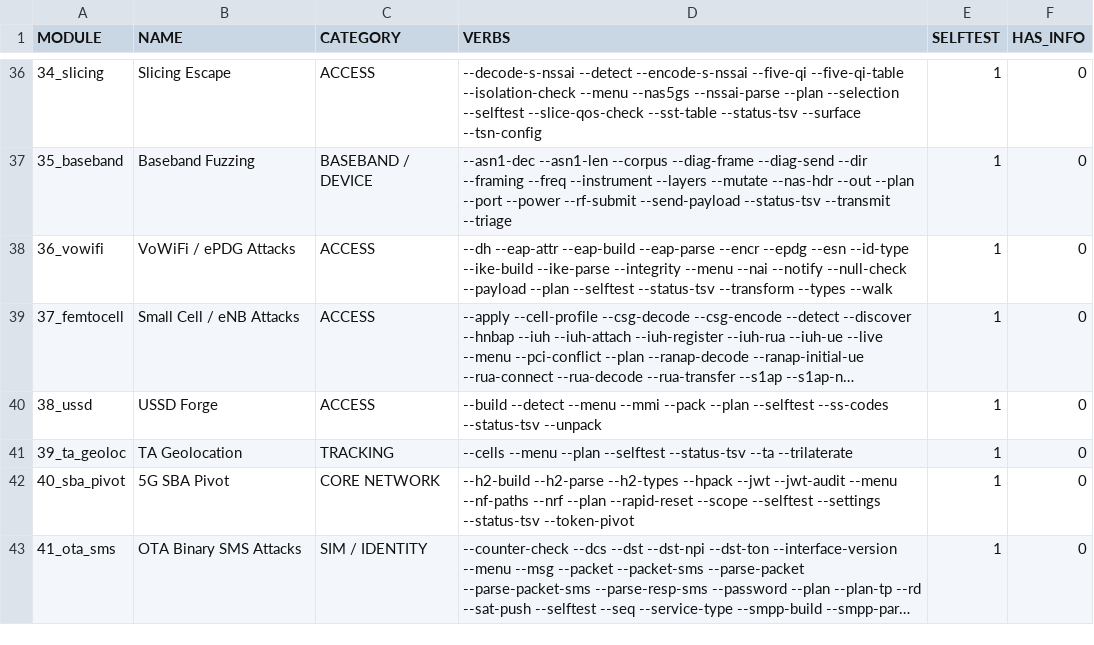
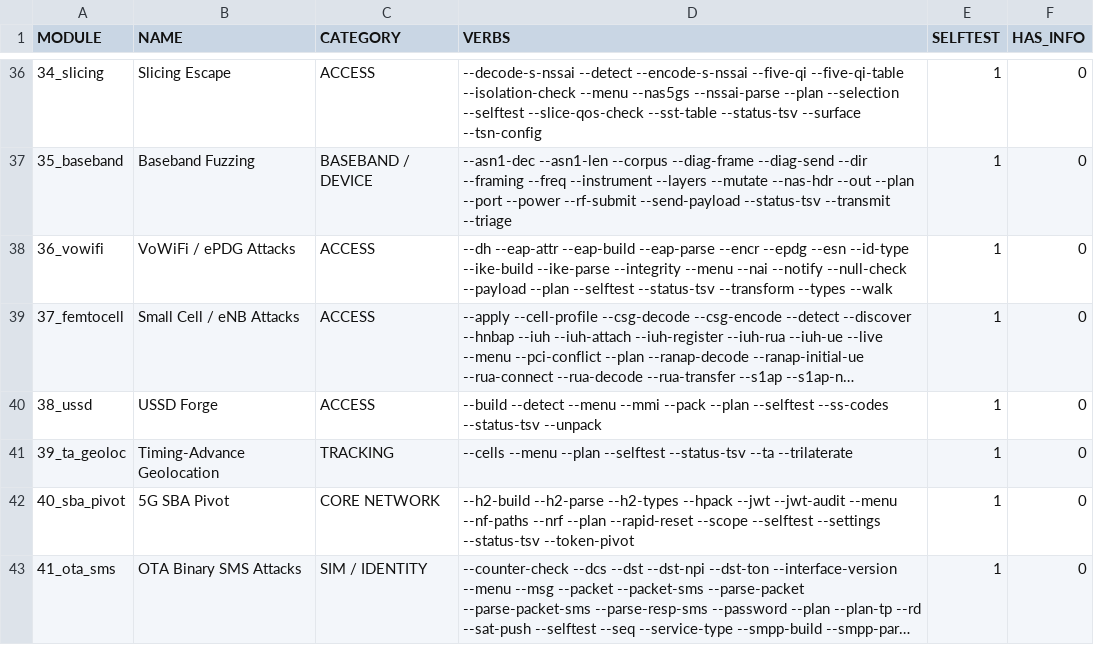
Before and after one commit to yslxotwod/IMSIsting, a TSV file: module_index.tsv, drawn as a sheet; only a part is shown, gaps mark what is left out; long unchanged cells end in …; the diff covers the shown part only.

Commit message:
Names: nine modules now say what they do
Agreed display names, ids untouched so no path, script or test moves:

  06_gsm_air        GSM Air Interface      -> GSM Air Interface / Catcher
  08_umts_air       UMTS Air Interface     -> UMTS Air Interface / Catcher
  25_killchain      Cellular Killchain     -> Killchain
  32_nas_signaling  NAS Signalling         -> NAS Message Crafting
  39_ta_geoloc      TA Geolocation         -> Timing-Advance Geolocation
  42_li_probe       LI Interception        -> Lawful Interception Probe
  43_ran_share      RAN Sharing            -> RAN Sharing Leakage
  52_stk            STK Attacks            -> SIM Toolkit Attacks
  56_baseband_diag  Baseband NV/EFS        -> Baseband File System

The other forty-eight were left alone: every one already names the attack or the
discipline, so a change would lose information rather than add clarity.

One subtitle tells the truth about a name that is ahead of its code: 06 is named
a catcher because that is the next phase, and its subtitle says the chain is not
built there yet, so the title cannot promise what the module does not do. 08 has
the chain built, and its subtitle now says so. 0.67.0

```diff
--- a/module_index.tsv
+++ b/module_index.tsv
@@ -40,3 +40,3 @@ MODULE	NAME	CATEGORY	VERBS	SELFTEST	HAS_INFO
 38_ussd	USSD Forge	ACCESS	--build --detect --menu --mmi --pack --plan --selftest --ss-codes --status-tsv --unpack 	1	0
-39_ta_geoloc	TA Geolocation	TRACKING	--cells --menu --plan --selftest --status-tsv --ta --trilaterate 	1	0
+39_ta_geoloc	Timing-Advance Geolocation	TRACKING	--cells --menu --plan --selftest --status-tsv --ta --trilaterate 	1	0
 40_sba_pivot	5G SBA Pivot	CORE NETWORK	--h2-build --h2-parse --h2-types --hpack --jwt --jwt-audit --menu --nf-paths --nrf --plan --rapid-reset --scope --selftest --settings --status-tsv --token-pivot 	1	0
```
Also changed, not shown: 9 edited cells elsewhere in this file, 3 other files.
